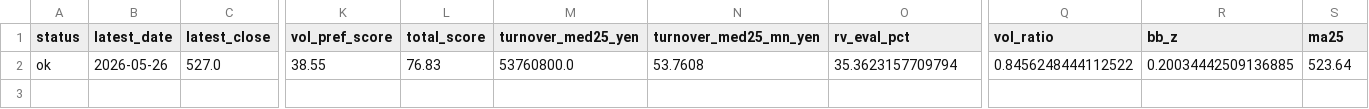
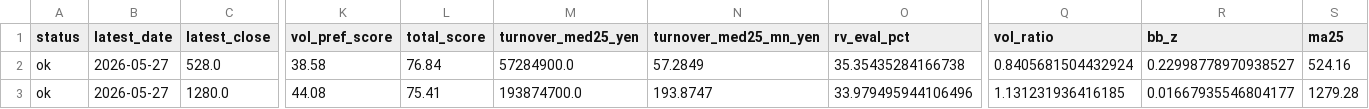
Before and after one commit to bosonization/kabu8-dashboard, a CSV file: dashboard_data/technical_buy_candidates.csv, drawn as a sheet; only a part is shown, gaps mark what is left out; rows hold the shown columns only; the diff covers the shown part only; the diff names each change by its address in the sheet, - before the commit and + after, or states it on an @@ line.

```diff
--- a/dashboard_data/technical_buy_candidates.csv
+++ b/dashboard_data/technical_buy_candidates.csv
-B2 (latest_date): 2026-05-26
+B2 (latest_date): 2026-05-27
-C2 (latest_close): 527.0
+C2 (latest_close): 528.0
-K2 (vol_pref_score): 38.55
+K2 (vol_pref_score): 38.58
-L2 (total_score): 76.83
+L2 (total_score): 76.84
-M2 (turnover_med25_yen): 53760800.0
+M2 (turnover_med25_yen): 57284900.0
-N2 (turnover_med25_mn_yen): 53.7608
+N2 (turnover_med25_mn_yen): 57.2849
-O2 (rv_eval_pct): 35.3623157709794
+O2 (rv_eval_pct): 35.35435284166738
-Q2 (vol_ratio): 0.8456248444112522
+Q2 (vol_ratio): 0.8405681504432924
-R2 (bb_z): 0.20034442509136885
+R2 (bb_z): 0.22998778970938527
-S2 (ma25): 523.64
+S2 (ma25): 524.16
+row 3: ok | 2026-05-27 | 1280.0 | 44.08 | 75.41 | 193874700.0 | 193.8747 | 33.979495944106496 | 1.131231936416185 | 0.01667935546804177 | 1279.28
```
Also changed, not shown: 11 edited cells elsewhere in this file, dashboard_data/ifd_candidates_all.csv, dashboard_data/technical_priority_watchlist.csv, 4 other files.
